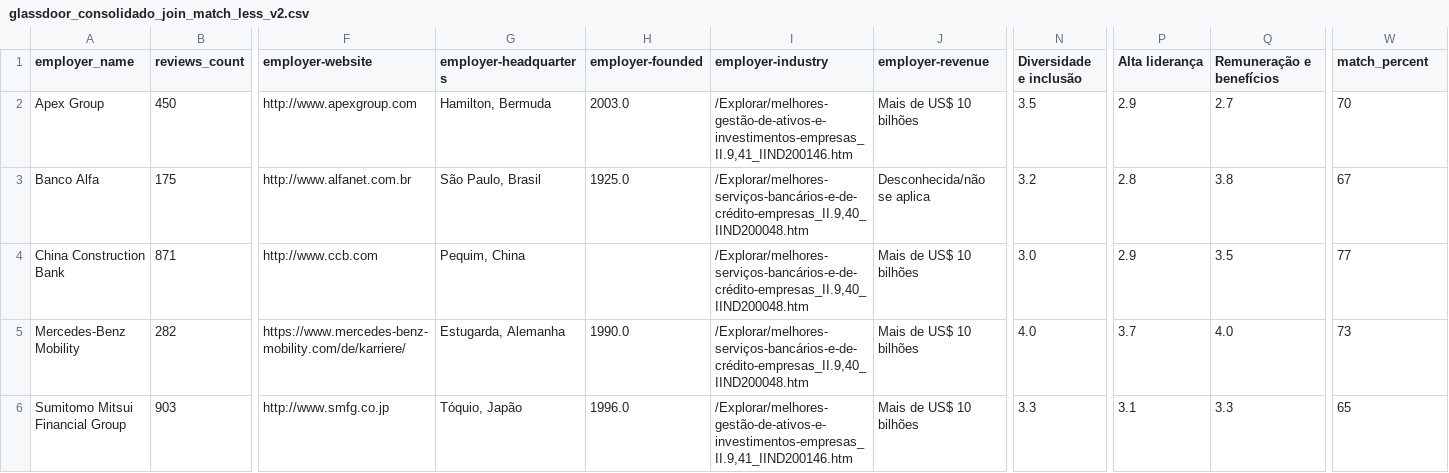
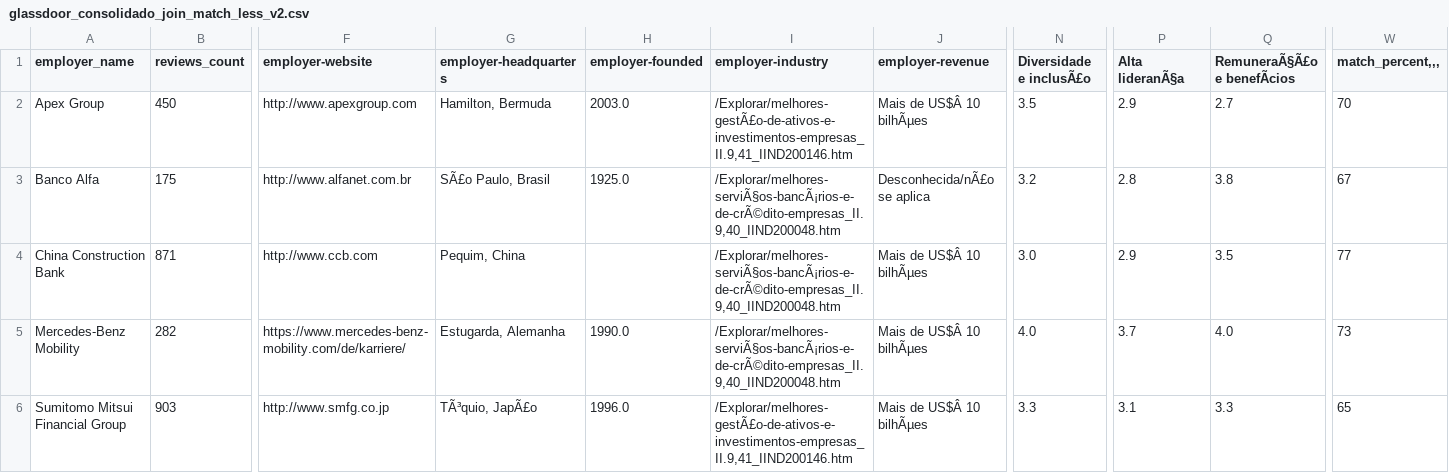
Before and after one commit to denisoliveiraduarte/grupo1-ingestao-dados, a CSV file: raw/empregados/glassdoor_consolidado_join_match_less_v2.csv, drawn as a sheet; only a part is shown, gaps mark what is left out; the diff names each change by its address in the sheet, - before the commit and + after, or states it on an @@ line.

```diff
--- a/raw/empregados/glassdoor_consolidado_join_match_less_v2.csv
+++ b/raw/empregados/glassdoor_consolidado_join_match_less_v2.csv
-N1: Diversidade e inclusão
+N1: Diversidade e inclusÃ£o
-P1: Alta liderança
+P1: Alta lideranÃ§a
-Q1: Remuneração e benefícios
+Q1: RemuneraÃ§Ã£o e benefÃcios
-W1: match_percent
+W1: match_percent,,,
-I2 (employer-industry): /Explorar/melhores-gestão-de-ativos-e-investimentos-empresas_II.9,41_IIND200146.htm
+I2 (employer-industry): /Explorar/melhores-gestÃ£o-de-ativos-e-investimentos-empresas_II.9,41_IIND200146.htm
-J2 (employer-revenue): Mais de US$ 10 bilhões
+J2 (employer-revenue): Mais de US$Â 10 bilhÃµes
-G3 (employer-headquarters): São Paulo, Brasil
+G3 (employer-headquarters): SÃ£o Paulo, Brasil
-I3:I5 (employer-industry): /Explorar/melhores-serviços-bancários-e-de-crédito-empresas_II.9,40_IIND200048.htm
+I3:I5 (employer-industry): /Explorar/melhores-serviÃ§os-bancÃ¡rios-e-de-crÃ©dito-empresas_II.9,40_IIND200048.htm
-J3 (employer-revenue): Desconhecida/não se aplica
+J3 (employer-revenue): Desconhecida/nÃ£o se aplica
-J4:J6 (employer-revenue): Mais de US$ 10 bilhões
+J4:J6 (employer-revenue): Mais de US$Â 10 bilhÃµes
-G6 (employer-headquarters): Tóquio, Japão
+G6 (employer-headquarters): TÃ³quio, JapÃ£o
-I6 (employer-industry): /Explorar/melhores-gestão-de-ativos-e-investimentos-empresas_II.9,41_IIND200146.htm
+I6 (employer-industry): /Explorar/melhores-gestÃ£o-de-ativos-e-investimentos-empresas_II.9,41_IIND200146.htm
```
Also changed, not shown: raw/empregados/glassdoor_consolidado_join_match_v2.csv, 14 other files.
